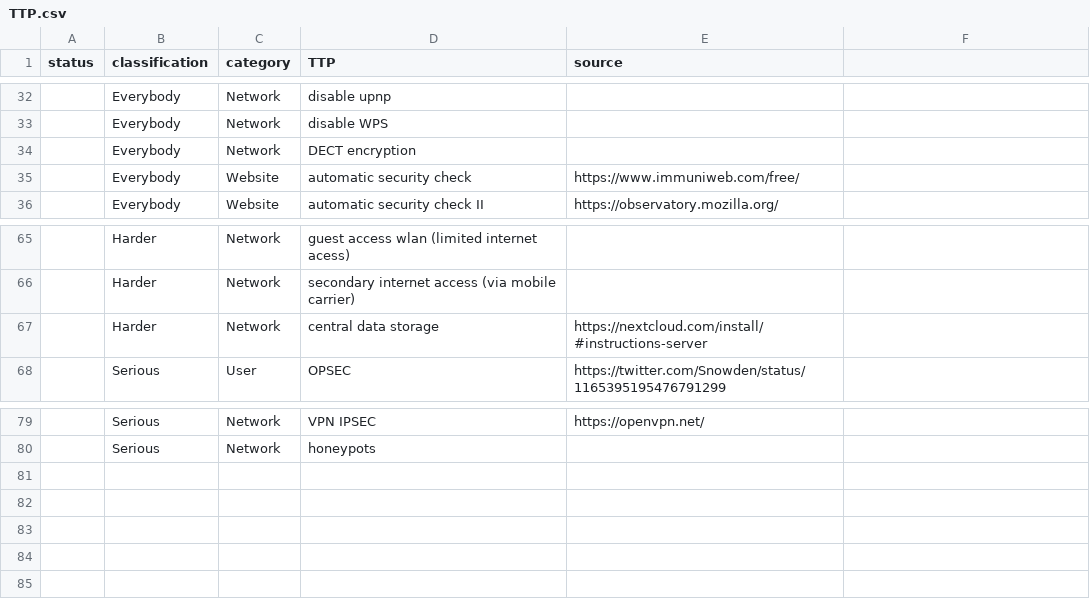
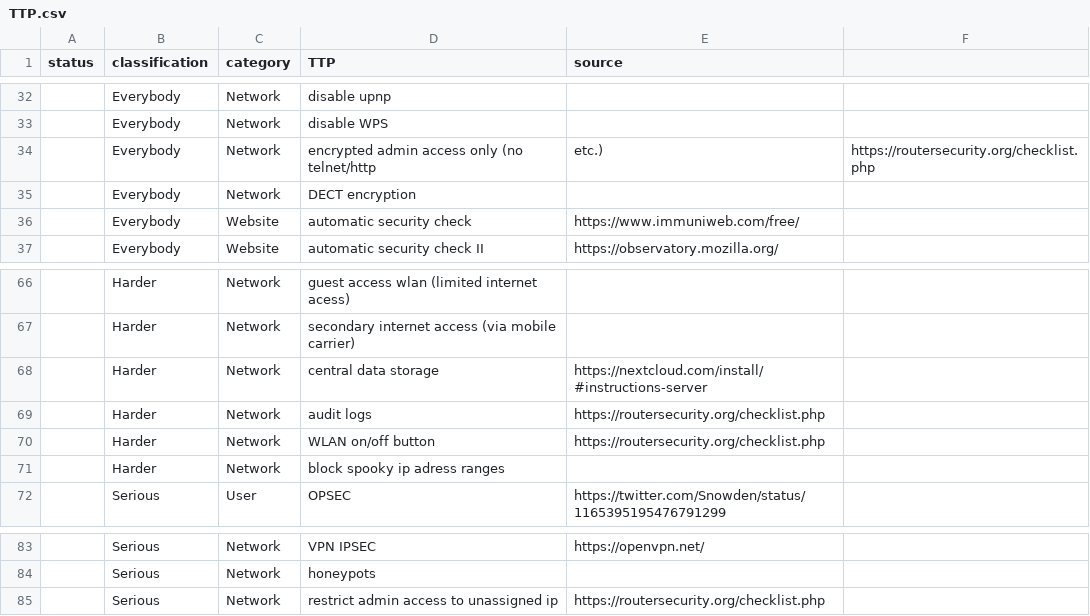
Before and after one commit to gXeeXqBHuHDFTaEnff3Z/blue-team-SOHO-basics, a CSV file: TTP.csv, drawn as a sheet; only a part is shown, gaps mark what is left out.

Commit message:
Update TTP.csv

```diff
--- a/TTP.csv
+++ b/TTP.csv
@@ -33,2 +33,3 @@ status,classification,category,TTP,source
 ,Everybody,Network,disable WPS,
+,Everybody,Network,encrypted admin access only (no telnet/http, etc.),https://routersecurity.org/checklist.php
 ,Everybody,Network,DECT encryption,
@@ -67,2 +68,5 @@ status,classification,category,TTP,source
 ,Harder,Network,central data storage,https://nextcloud.com/install/#instructions-server
+,Harder,Network,audit logs,https://routersecurity.org/checklist.php
+,Harder,Network,WLAN on/off button,https://routersecurity.org/checklist.php
+,Harder,Network,block spooky ip adress ranges,
 ,Serious,User,OPSEC,https://twitter.com/Snowden/status/1165395195476791299
@@ -80 +84,2 @@ status,classification,category,TTP,source
 ,Serious,Network,honeypots,
+,Serious,Network,restrict admin access to unassigned ip,https://routersecurity.org/checklist.php
```
